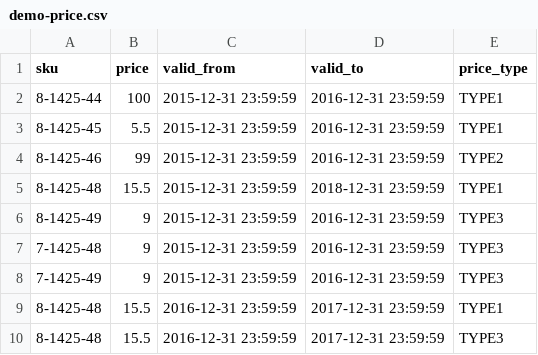
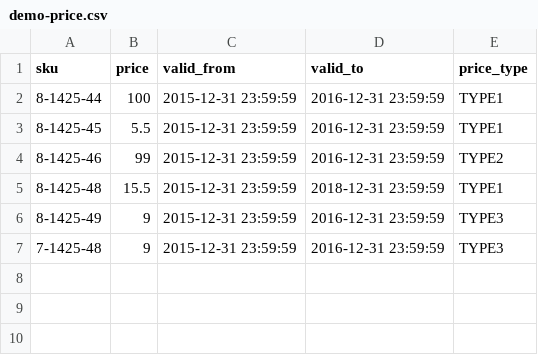
Before and after one commit to spryker/demoshop, a CSV file: src/Pyz/Zed/Price/Business/Internal/DemoData/demo-price.csv, drawn as a sheet; the diff names each change by its address in the sheet, - before the commit and + after, or states it on an @@ line.

Commit message:
add transfer price

```diff
--- a/src/Pyz/Zed/Price/Business/Internal/DemoData/demo-price.csv
+++ b/src/Pyz/Zed/Price/Business/Internal/DemoData/demo-price.csv
-row 8: 7-1425-49 | 9 | 2015-12-31 23:59:59 | 2016-12-31 23:59:59 | TYPE3
-row 9: 8-1425-48 | 15.5 | 2016-12-31 23:59:59 | 2017-12-31 23:59:59 | TYPE1
-row 10: 8-1425-48 | 15.5 | 2016-12-31 23:59:59 | 2017-12-31 23:59:59 | TYPE3
```
Also changed, not shown: 1 other file.
